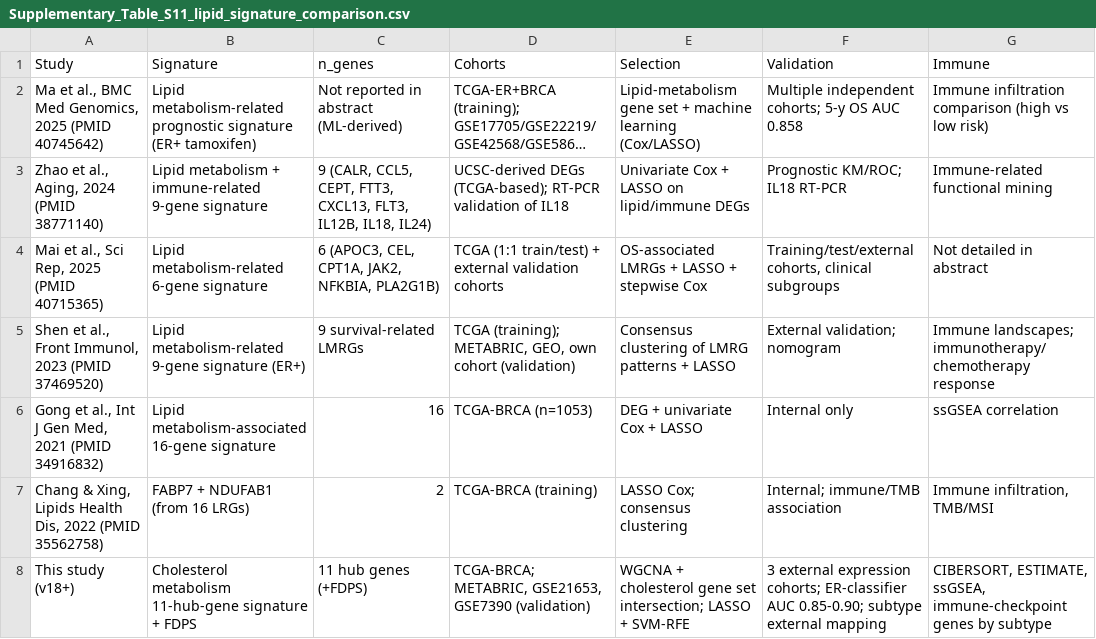
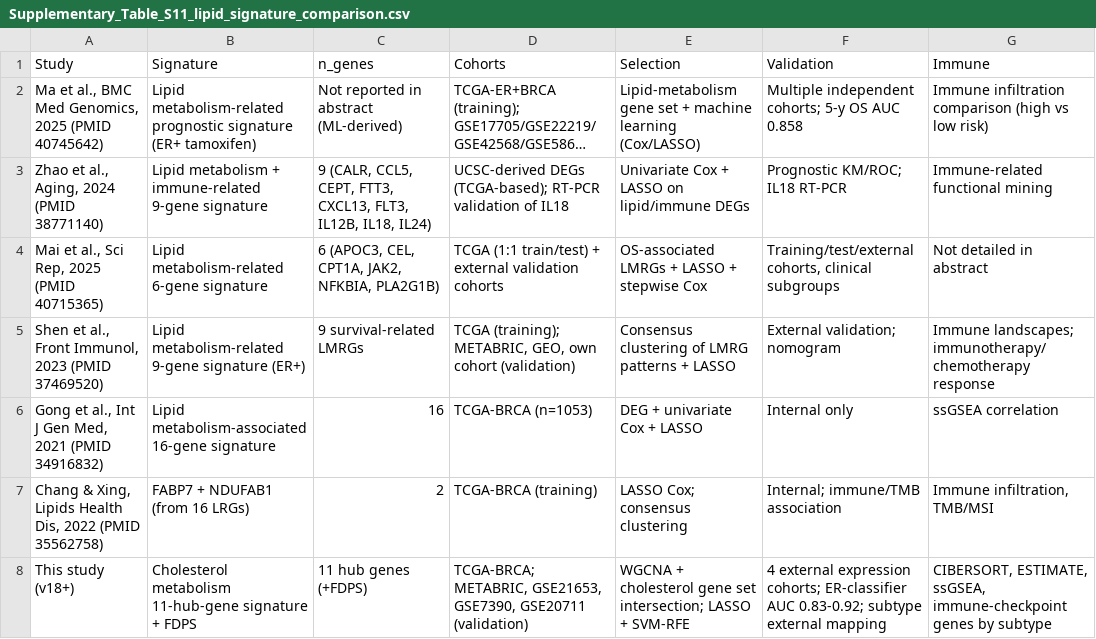
Before and after one commit to y0307Yd/brca-cholesterol-signature, a CSV file: results/v19_bonus/Supplementary_Table_S11_lipid_signature_comparison.csv, drawn as a sheet; only a part is shown; long unchanged cells end in …; the diff names each change by its address in the sheet, - before the commit and + after, or states it on an @@ line.

```diff
--- a/results/v19_bonus/Supplementary_Table_S11_lipid_signature_comparison.csv
+++ b/results/v19_bonus/Supplementary_Table_S11_lipid_signature_comparison.csv
-D8 (Cohorts): …METABRIC, GSE21653, GSE7390 (validation)
+D8 (Cohorts): …METABRIC, GSE21653, GSE7390, GSE20711 (validation)
-F8 (Validation): 3 external expression cohorts; ER-classifier AUC 0.85-0.90; subtype external…
+F8 (Validation): 4 external expression cohorts; ER-classifier AUC 0.83-0.92; subtype external…
```
Also changed, not shown: results/v19_bonus/Supplementary_Table_S12_TRIPOD_AI_checklist.csv, 13 other files.
